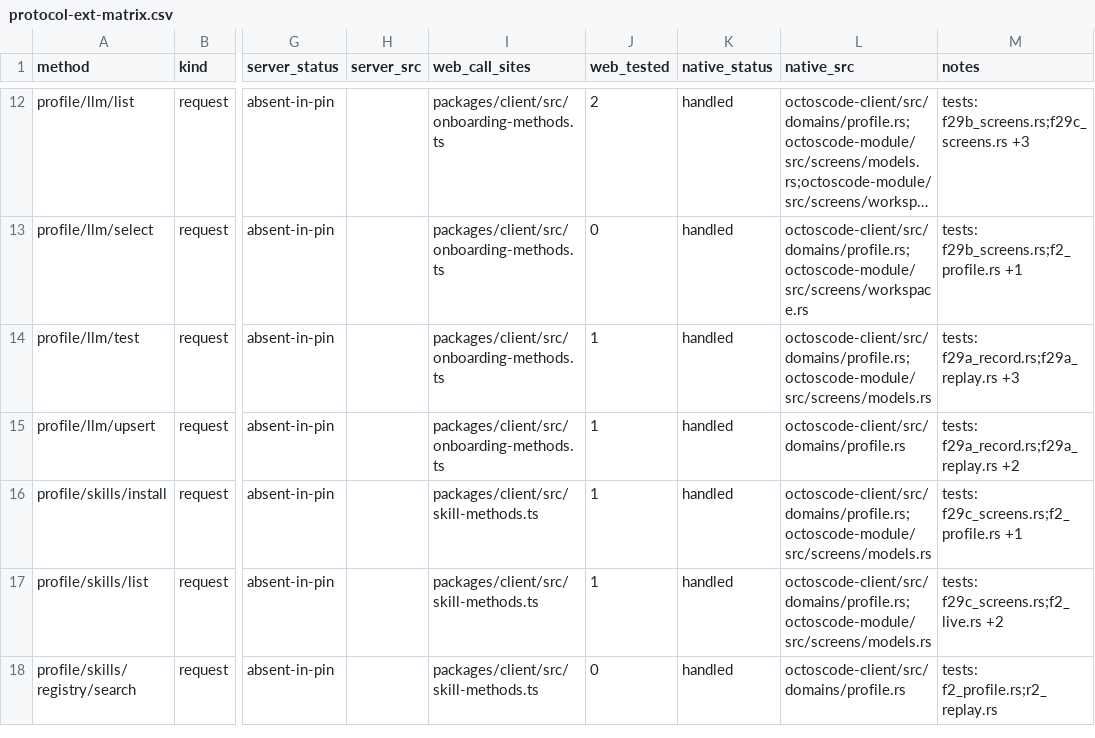
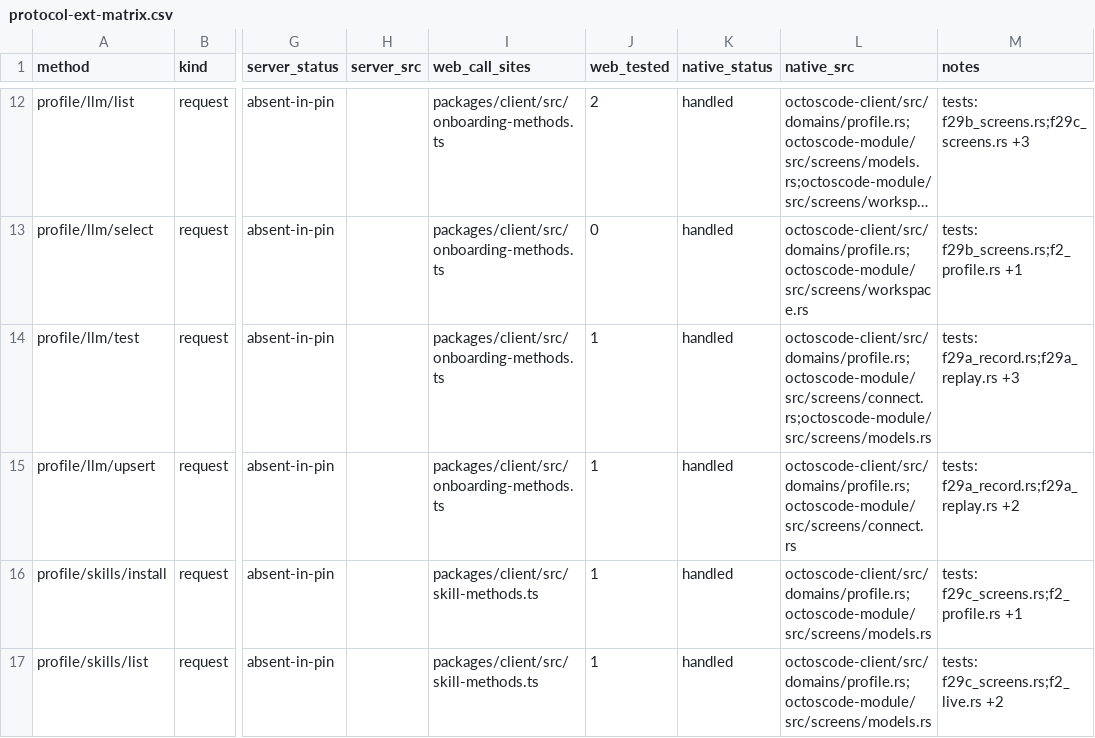
Before and after one commit to octos-org/octoscode-app, a CSV file: docs/protocol-ext-matrix.csv, drawn as a sheet; only a part is shown, gaps mark what is left out; the shorter side is filled out with more unchanged rows; long unchanged cells end in …; the diff names each change by its address in the sheet, - before the commit and + after, or states it on an @@ line.

Commit message:
feat(P4a2): the keyless-compatibility-probe row flips C->A through the canonical regen path, plus a manual audit of the two collateral flips. The probe has ALWAYS been native (connect.rs:453 KEYLESS_PROBE = the web's KEYLESS_CORE_PROBE, onboarding-submission.ts:14; :542-546 negotiates an empty key to the probe value; production caller lib.rs:2081) and is now wire-tested through run_onboarding's production path (f29a_replay.rs::an_empty_key_on_a_keyless_family_negotiates_the_probe_value_on_the_wire — keyless family env cleared, empty key input, asserts profile/llm/test carries octoscode-web-keyless-probe on the wire). What blocked the mechanical A was scanner visibility: regenerate_ext's wire pattern only matches QUOTED method names, and run_onboarding's doc used backticks — the doc now quotes the two methods it factually sends (content unchanged), profile/llm/upsert|test gain the screens path in protocol-ext-matrix, and regenerate_phase4 flips the row itself (A 37->39 after audit). Audit of the collateral: 'model settings: save a draft (upsert), rebuild-once' KEEPS A (verified: one selection built at :521, cloned to test AND upsert :566/:585); 'Profile mutation leases' REVERTS to C — the lease capability (modal-independent write ownership, duplicate-acquisition rejection) has zero native implementation; the manual override is recorded regen-stably in phase4-gaps.md's new P4a2 manual pass section (the mechanical gate cannot see capability semantics). Also: the regen had clobbered the earlier lanes' 41b2 manual-pass sections from phase4-gaps.md (56KB) — restored in this commit. Row 9 (credential redaction + latest-request-wins) stays C, honestly: redactSecret/use-onboarding.ts:180-182 and the generation guard (:76) have no native counterpart

```diff
--- a/docs/protocol-ext-matrix.csv
+++ b/docs/protocol-ext-matrix.csv
-L14 (native_src): octoscode-client/src/domains/profile.rs;octoscode-module/src/screens/models.rs
+L14 (native_src): octoscode-client/src/domains/profile.rs;octoscode-module/src/screens/connect.rs;octoscode-module/src/screens/models.rs
-L15 (native_src): octoscode-client/src/domains/profile.rs
+L15 (native_src): octoscode-client/src/domains/profile.rs;octoscode-module/src/screens/connect.rs
```
Also changed, not shown: docs/parity/g-composer.csv, docs/protocol-matrix.csv, 4 other files.
